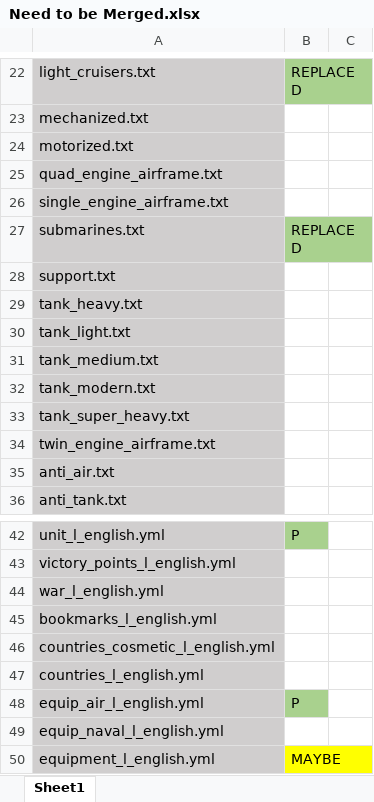
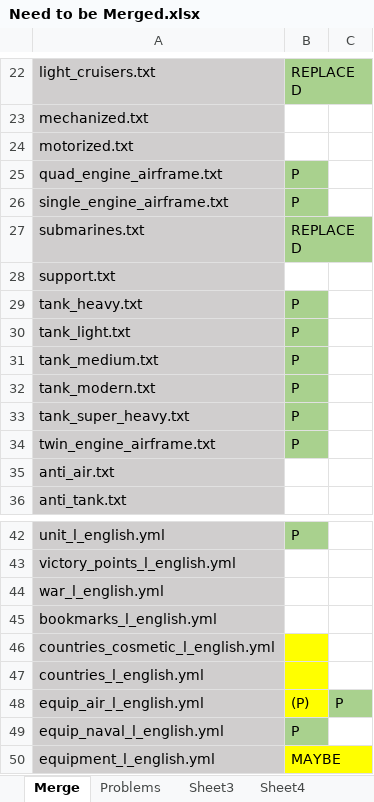
Before and after one commit to ddz1001/hoi4-1984-updated, an Excel workbook: Need to be Merged.xlsx, sheet Merge, drawn as a sheet; only a part is shown, gaps mark what is left out; values as stored, in another font and other column widths than the file's, no borders; the diff covers the shown part only; the diff names each change by its address in the sheet, - before the commit and + after, or states it on an @@ line.

Commit message:
Lots of merge fixes and some other stuff

```diff
--- a/Need to be Merged.xlsx (sheet Merge)
+++ b/Need to be Merged.xlsx (sheet Merge)
-sheet tab: Sheet1
+sheet tab: Merge
+sheet tab: Problems
+sheet tab: Sheet3
+sheet tab: Sheet4
-B25:B26: (empty)
+B25:B26: P
-B25:B26 fill: none
+B25:B26 fill: #A9D18E
-B29:B34: (empty)
+B29:B34: P
-B29:B34 fill: none
+B29:B34 fill: #A9D18E
-B46:B47 fill: none
+B46:B47 fill: #FFFF00
-B48: P
+B48: (P)
-B48 fill: #A9D18E
+B48 fill: #FFFF00
-C48: (empty)
+C48: P
-C48 fill: none
+C48 fill: #A9D18E
-B49: (empty)
+B49: P
-B49 fill: none
+B49 fill: #A9D18E
```
Also changed, not shown: 9 added rows, 1 edited cell and cell formats elsewhere in this sheet, other sheet tabs, 24 other files.
